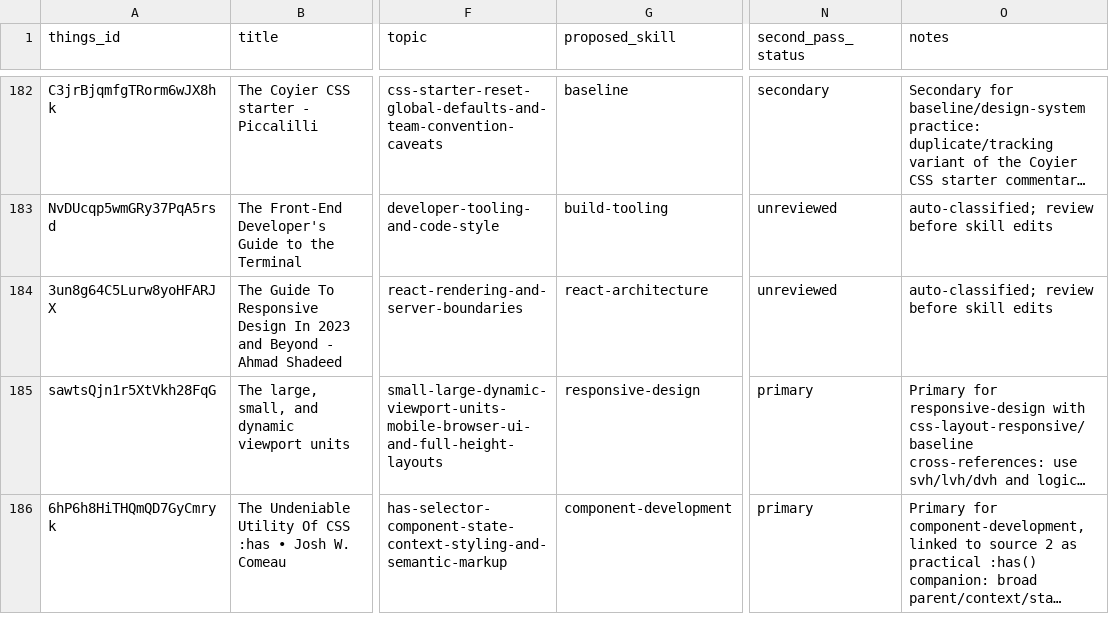
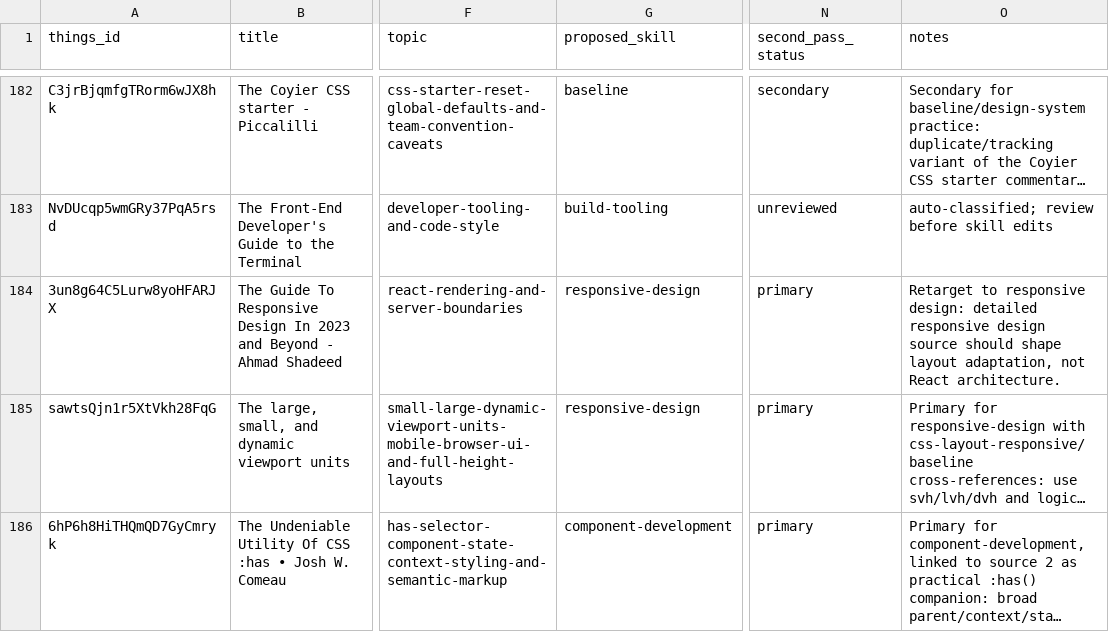
Before and after one commit to sebastian-software/skills.sebastian-software.com, a CSV file: docs/source-review/candidate-source-map.csv, drawn as a sheet; only a part is shown, gaps mark what is left out; long unchanged cells end in …; the diff names each change by its address in the sheet, - before the commit and + after, or states it on an @@ line.

Commit message:
skill(responsive-design): integrate the-guide-to-responsive-design-in-2023-and-beyond-ahma
Things-ID: 3un8g64C5Lurw8yoHFARJX
Source: https://ishadeed.com/article/responsive-design/?ck_subscriber_id=1866528194&utm_source=convertkit&utm_medium=email&utm_campaign=%E2%9A%9B%EF%B8%8F+This+Week+In+React+%23134%3A+Gatsby+%E2%9E%A1%EF%B8%8F+Netlify%2C+React+DOM+for+Native%2C+XState%2C+Flashlight%2C+re-renders%2C+Custom+Hooks%2C+Ignite+Cookbook...%20-%2010021836
Decision: primary
Target: skills/internal/s7n-ui-design/references/26-responsive-design.md
URL-Recheck: 2026-06-13, HTTP 200

```diff
--- a/docs/source-review/candidate-source-map.csv
+++ b/docs/source-review/candidate-source-map.csv
-G184 (proposed_skill): react-architecture
+G184 (proposed_skill): responsive-design
-N184 (second_pass_status): unreviewed
+N184 (second_pass_status): primary
-O184 (notes): auto-classified; review before skill edits
+O184 (notes): Retarget to responsive design: detailed responsive design source should shape layout adaptation, not React architecture.
```
Also changed, not shown: 1 other file.
